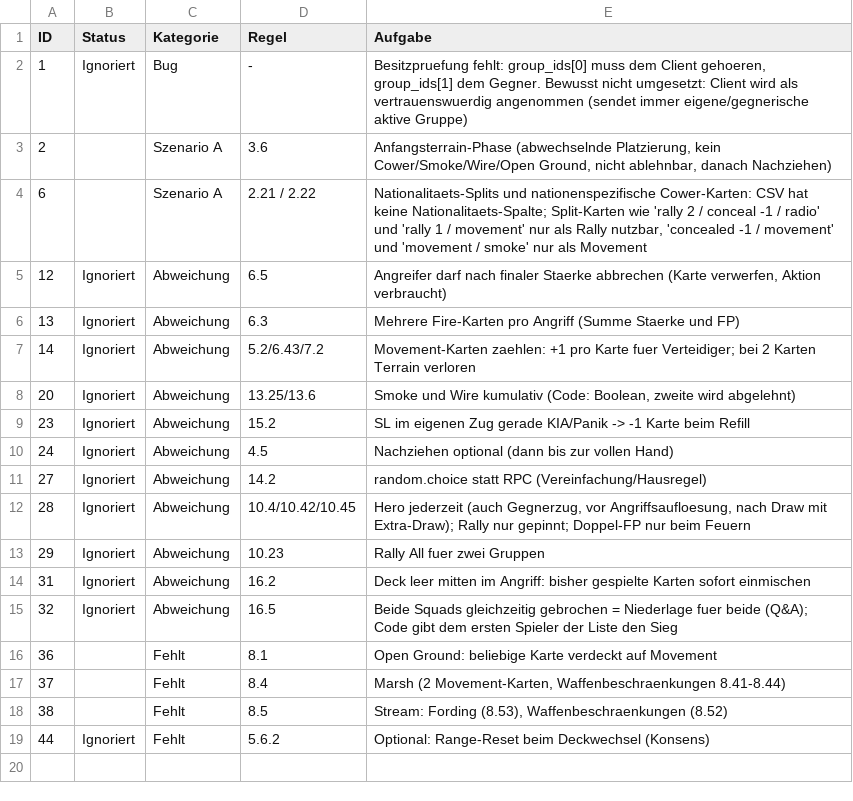
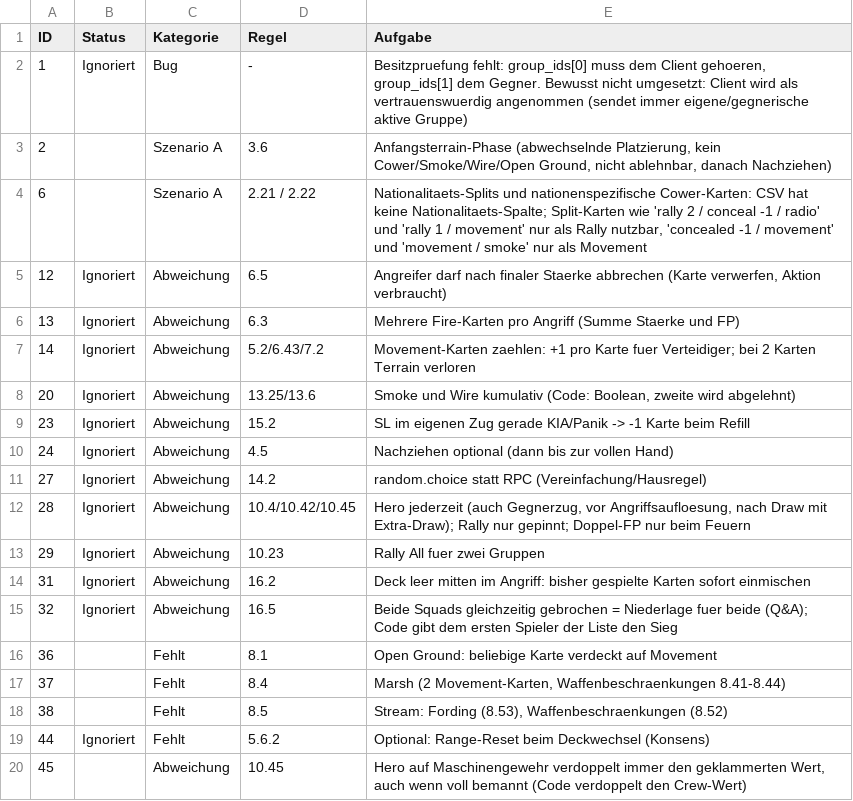
Before and after one commit to Ultimatthi/up-front, a CSV file: TODO.csv, drawn as a sheet; the diff names each change by its address in the sheet, - before the commit and + after, or states it on an @@ line.

Commit message:
simplified crew firepower selection

```diff
--- a/TODO.csv
+++ b/TODO.csv
+row 20: 45 |  | Abweichung | 10.45 | Hero auf Maschinengewehr verdoppelt immer den geklammerten Wert, auch wenn voll bemannt (Code verdoppelt den Crew-Wert)
```
Also changed, not shown: 2 other files.
